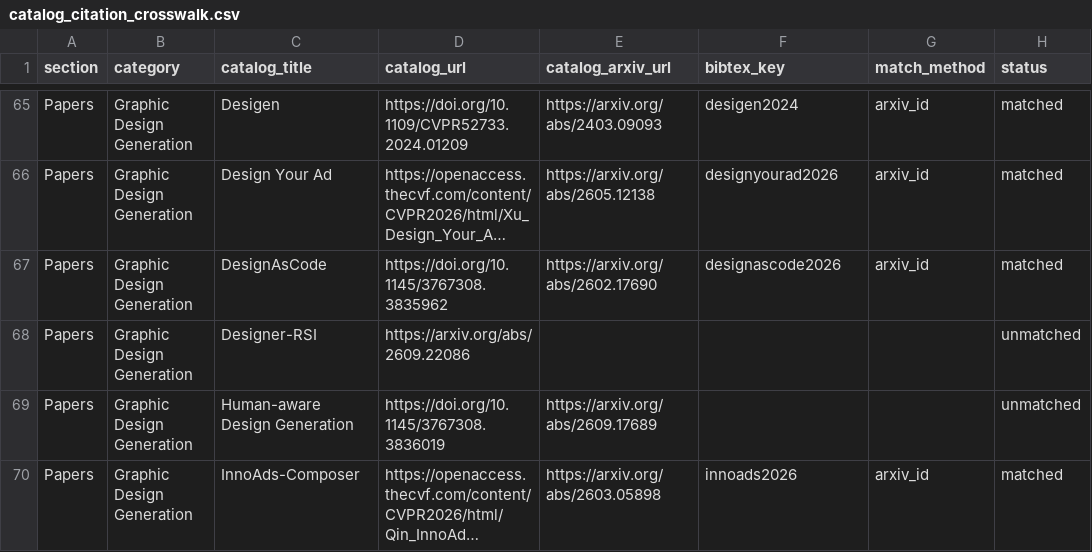
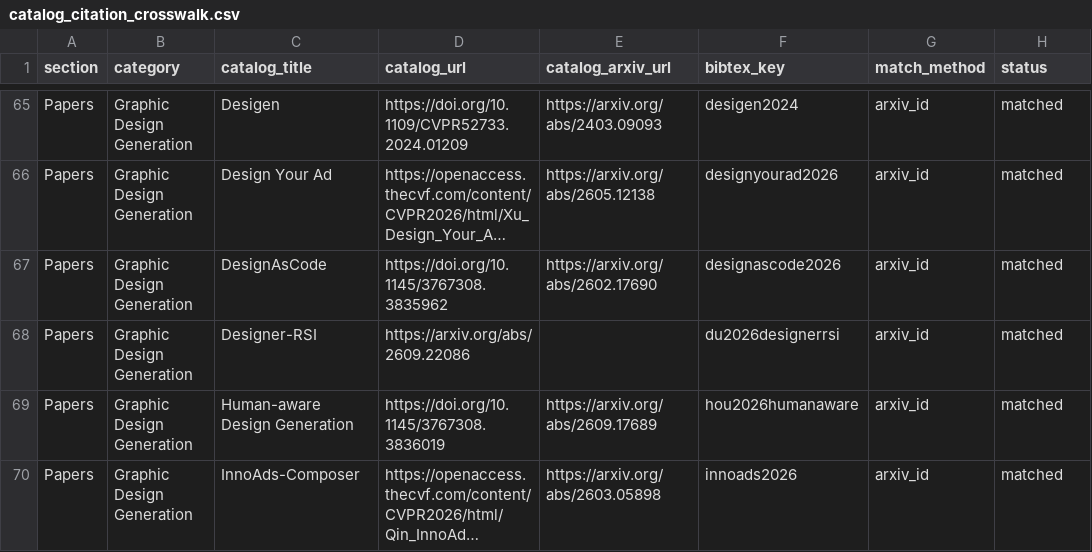
Before and after one commit to creative-graphic-design/awesome-creative-graphic-design-generation, a CSV file: paper/catalog_citation_crosswalk.csv, drawn as a sheet; only a part is shown, gaps mark what is left out; long unchanged cells end in …; the diff covers the shown part only; the diff names each change by its address in the sheet, - before the commit and + after, or states it on an @@ line.

```diff
--- a/paper/catalog_citation_crosswalk.csv
+++ b/paper/catalog_citation_crosswalk.csv
-F68 (bibtex_key): (empty)
+F68 (bibtex_key): du2026designerrsi
-G68:G69 (match_method): (empty)
+G68:G69 (match_method): arxiv_id
-H68:H69 (status): unmatched
+H68:H69 (status): matched
-F69 (bibtex_key): (empty)
+F69 (bibtex_key): hou2026humanaware
```
Also changed, not shown: 39 edited cells elsewhere in this file, paper/evidence_register_225_crosswalk.csv, paper/evidence_review_queue.csv, 5 other files.
